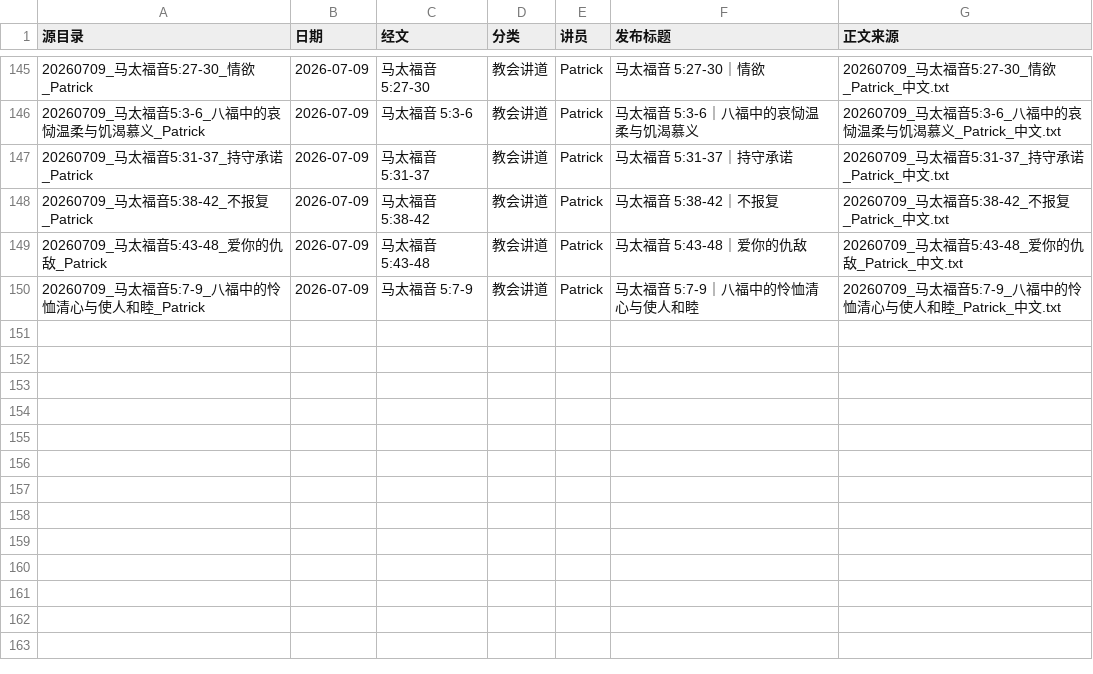
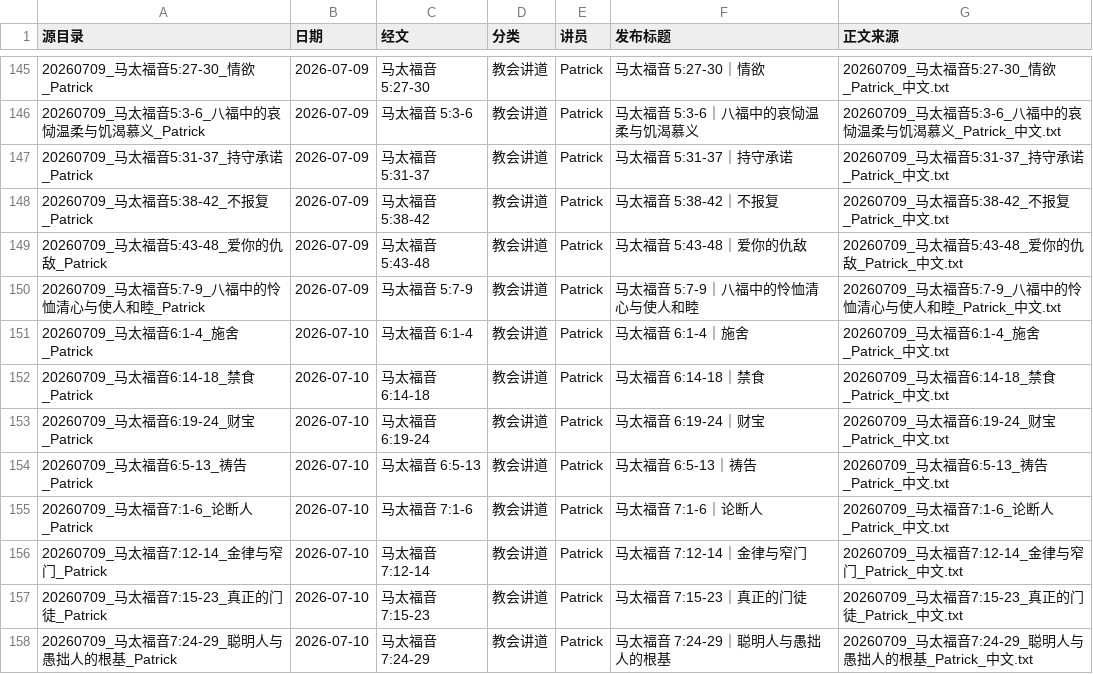
Before and after one commit to Ronnie0229/Ronnie0229.github.io, a CSV file: docs/内容整理报告/讲道文章目录.csv, drawn as a sheet; only a part is shown, gaps mark what is left out.

```diff
--- a/docs/内容整理报告/讲道文章目录.csv
+++ b/docs/内容整理报告/讲道文章目录.csv
@@ -150 +150,9 @@
 20260709_马太福音5:7-9_八福中的怜恤清心与使人和睦_Patrick,2026-07-09,马太福音 5:7-9,教会讲道,Patrick,马太福音 5:7-9｜八福中的怜恤清心与使人和睦,20260709_马太福音5:7-9_八福中的怜恤清心与使人和睦_Patrick_中文.txt
+20260709_马太福音6:1-4_施舍_Patrick,2026-07-10,马太福音 6:1-4,教会讲道,Patrick,马太福音 6:1-4｜施舍,20260709_马太福音6:1-4_施舍_Patrick_中文.txt
+20260709_马太福音6:14-18_禁食_Patrick,2026-07-10,马太福音 6:14-18,教会讲道,Patrick,马太福音 6:14-18｜禁食,20260709_马太福音6:14-18_禁食_Patrick_中文.txt
+20260709_马太福音6:19-24_财宝_Patrick,2026-07-10,马太福音 6:19-24,教会讲道,Patrick,马太福音 6:19-24｜财宝,20260709_马太福音6:19-24_财宝_Patrick_中文.txt
+20260709_马太福音6:5-13_祷告_Patrick,2026-07-10,马太福音 6:5-13,教会讲道,Patrick,马太福音 6:5-13｜祷告,20260709_马太福音6:5-13_祷告_Patrick_中文.txt
+20260709_马太福音7:1-6_论断人_Patrick,2026-07-10,马太福音 7:1-6,教会讲道,Patrick,马太福音 7:1-6｜论断人,20260709_马太福音7:1-6_论断人_Patrick_中文.txt
+20260709_马太福音7:12-14_金律与窄门_Patrick,2026-07-10,马太福音 7:12-14,教会讲道,Patrick,马太福音 7:12-14｜金律与窄门,20260709_马太福音7:12-14_金律与窄门_Patrick_中文.txt
+20260709_马太福音7:15-23_真正的门徒_Patrick,2026-07-10,马太福音 7:15-23,教会讲道,Patrick,马太福音 7:15-23｜真正的门徒,20260709_马太福音7:15-23_真正的门徒_Patrick_中文.txt
+20260709_马太福音7:24-29_聪明人与愚拙人的根基_Patrick,2026-07-10,马太福音 7:24-29,教会讲道,Patrick,马太福音 7:24-29｜聪明人与愚拙人的根基,20260709_马太福音7:24-29_聪明人与愚拙人的根基_Patrick_中文.txt
```
Also changed, not shown: docs/内容整理报告/sermon-import-registry.csv, 17 other files.
